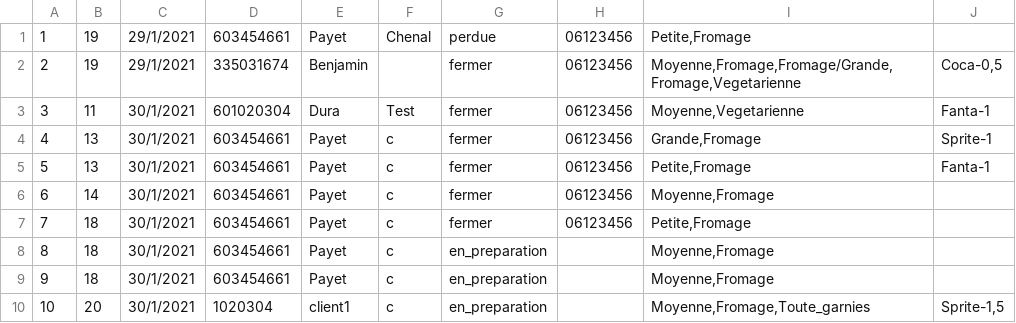
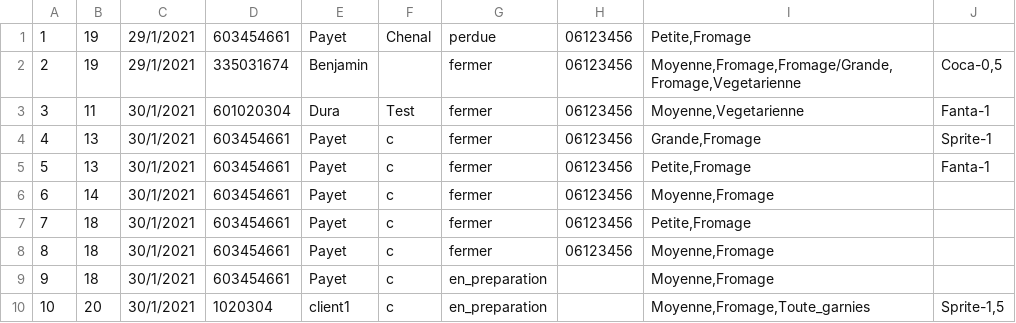
Before and after one commit to Pierre-Portfolio/Pizzeria, a CSV file: Pizzeria/Commandes.csv, drawn as a sheet.

Commit message:
Couleurs des commandes

```diff
--- a/Pizzeria/Commandes.csv
+++ b/Pizzeria/Commandes.csv
@@ -7,3 +7,3 @@
 7;18;30/1/2021;603454661;Payet;c;fermer;06123456;Petite,Fromage;
-8;18;30/1/2021;603454661;Payet;c;en_preparation;;Moyenne,Fromage;
+8;18;30/1/2021;603454661;Payet;c;fermer;06123456;Moyenne,Fromage;
 9;18;30/1/2021;603454661;Payet;c;en_preparation;;Moyenne,Fromage;
```
Also changed, not shown: Pizzeria/Livreur.csv, 8 other files.
